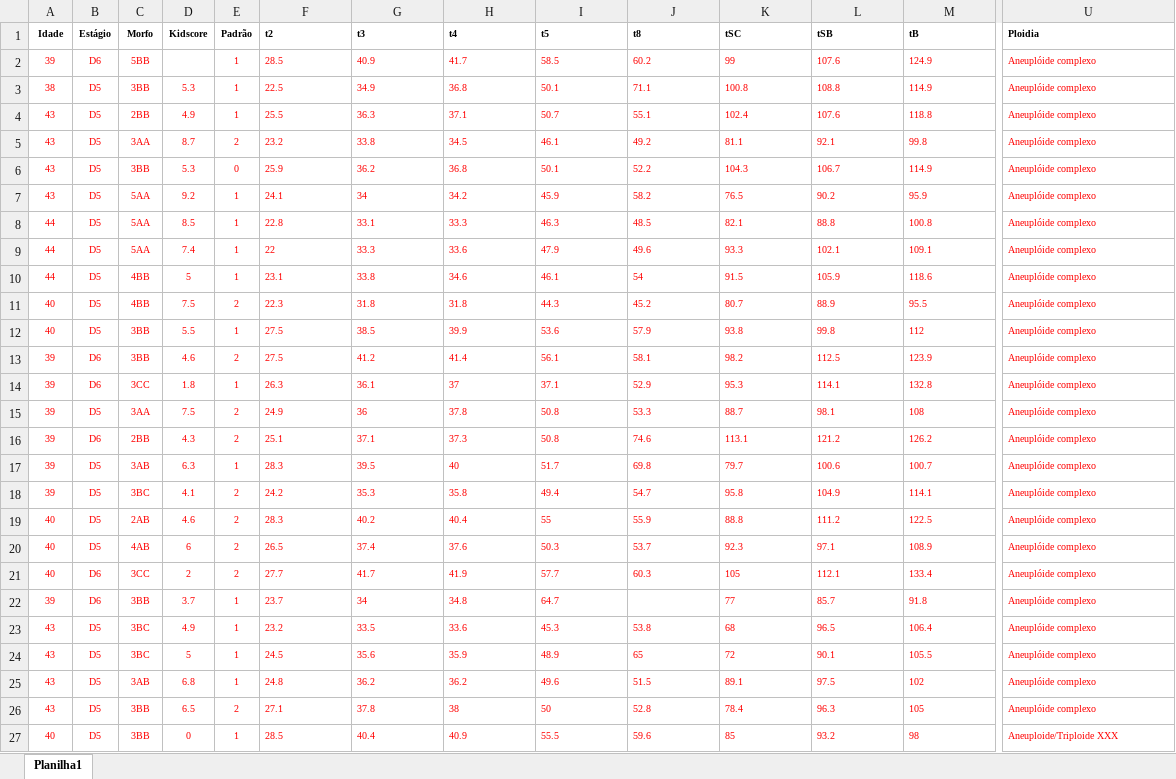
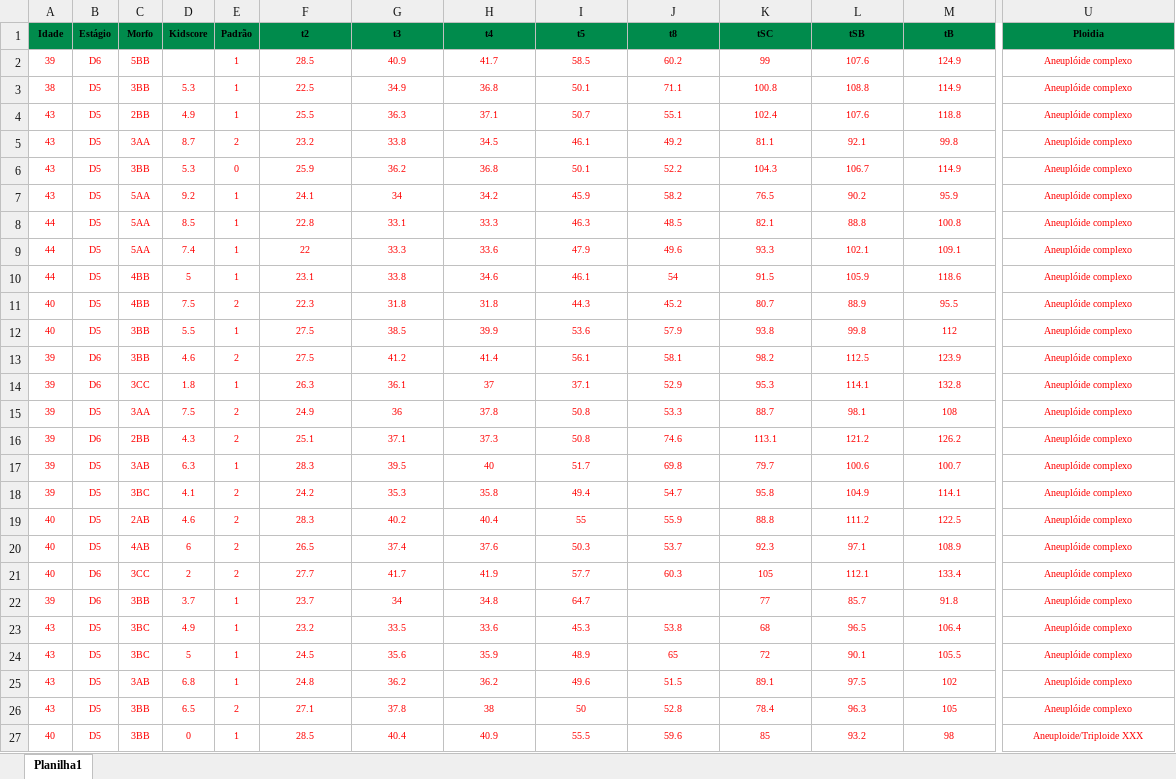
Before and after one commit to sabrinaberno/TCC, an Excel workbook: latex/figuras/Planilhas/PlanilhaDeDadosDosEmbriões1.xlsx, sheet Planilha1, drawn as a sheet; only a part is shown, gaps mark what is left out; values as stored, in another font and other column widths than the file's, no borders; charts and pictures not drawn; the diff covers the shown part only; the diff names each change by its address in the sheet, - before the commit and + after, or states it on an @@ line.

```diff
--- a/latex/figuras/Planilhas/PlanilhaDeDadosDosEmbriões1.xlsx (sheet Planilha1)
+++ b/latex/figuras/Planilhas/PlanilhaDeDadosDosEmbriões1.xlsx (sheet Planilha1)
-A1:U1 fill: none
+A1:U1 fill: #008B4C
-F1:M21 alignment: left
+F1:M21 alignment: center
-U1:U27 alignment: left
+U1:U27 alignment: center
-F22:I22 alignment: left
+F22:I22 alignment: center
-K22:M22 alignment: left
+K22:M22 alignment: center
-F23:M27 alignment: left
+F23:M27 alignment: center
```
Also changed, not shown: cell formats elsewhere in this sheet, latex/figuras/Planilhas/PlanilhaDeDadosDosEmbriões2.xlsx, 6 other files.
